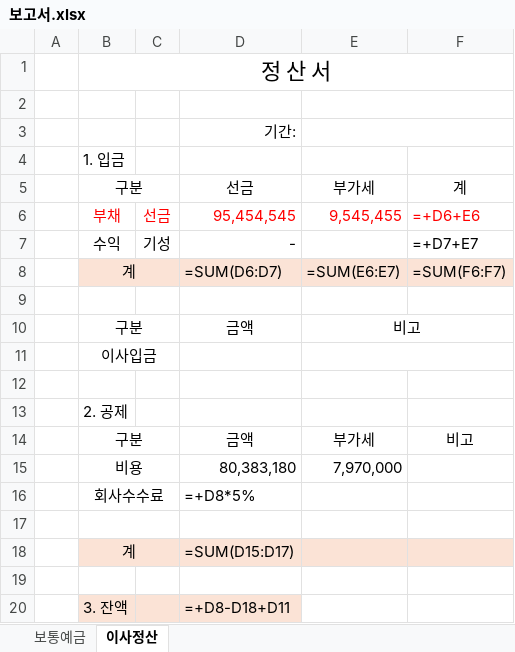
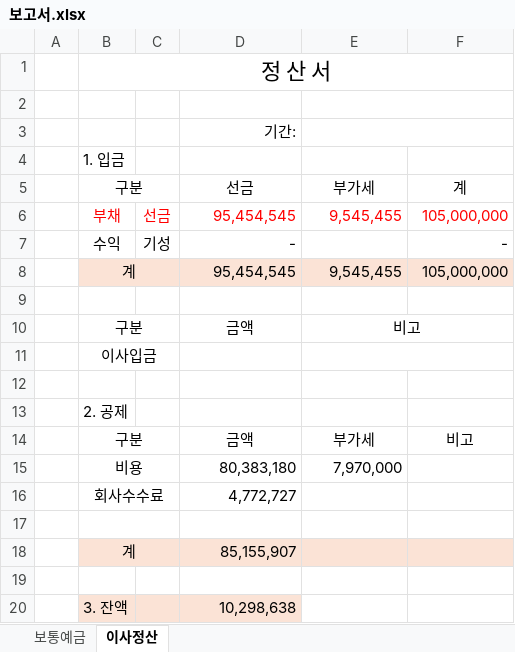
Before and after one commit to 67semo/account, an Excel workbook: form/보고서.xlsx, sheet 이사정산, drawn as a sheet; values as stored, in another font and other column widths than the file's, no borders; formulas without a stored value are shown as written; removed rows and columns are numbered as before the commit, all else as after; the diff names each change by its address in the sheet, - before the commit and + after, or states it on an @@ line.

```diff
--- a/form/보고서.xlsx (sheet 이사정산)
+++ b/form/보고서.xlsx (sheet 이사정산)
-F6: =+D6+E6
+F6: 105,000,000
-F7: =+D7+E7
+F7: -
-row 8:  | 계 |  | =SUM(D6:D7) | =SUM(E6:E7) | =SUM(F6:F7)
+row 8:  | 계 |  | 95,454,545 | 9,545,455 | 105,000,000
-D16: =+D8*5%
+D16: 4,772,727
-D18: =SUM(D15:D17)
+D18: 85,155,907
-D20: =+D8-D18+D11
+D20: 10,298,638
```
Also changed, not shown: sheet 보통예금, 5 other files.
